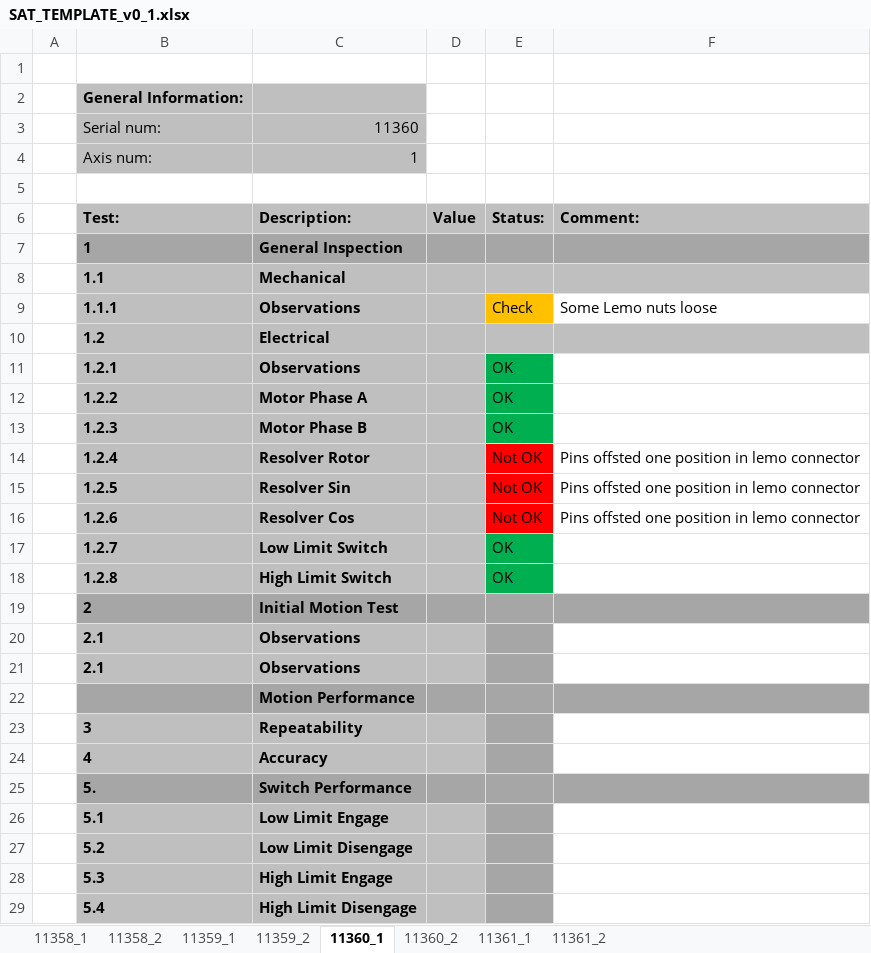
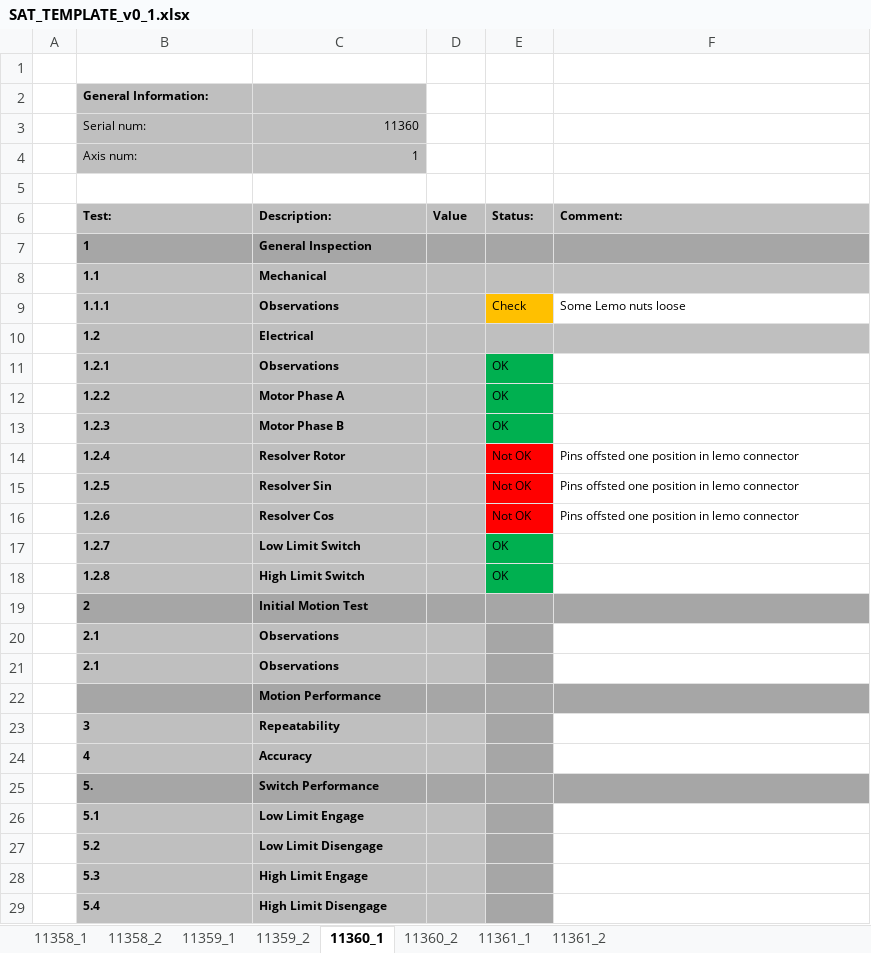
Before and after one commit to anderssandstrom/ecmc_bifrost_slits_sat, an Excel workbook: doc/SAT_TEMPLATE_v0_1.xlsx, sheet 11360_1, drawn as a sheet; only a part is shown; values as stored, in another font and other column widths than the file's, no borders; the diff covers the shown part only; the diff names each change by its address in the sheet, - before the commit and + after, or states it on an @@ line.

```diff
--- a/doc/SAT_TEMPLATE_v0_1.xlsx (sheet 11360_1)
+++ b/doc/SAT_TEMPLATE_v0_1.xlsx (sheet 11360_1)
@@ B2 text size: smaller @@
@@ B3:C4 text size: smaller @@
@@ B6:F6 text size: smaller @@
@@ B7:C21 text size: smaller @@
@@ E9:F9 text size: smaller @@
@@ E11:E13 text size: smaller @@
@@ E14:F16 text size: smaller @@
@@ E17:E18 text size: smaller @@
@@ C22 text size: smaller @@
@@ B23:C29 text size: smaller @@
```
Also changed, not shown: cell formats elsewhere in this sheet, sheet 11361_2, sheet 11359_1, sheet 11359_2, sheet 11358_1, sheet 11361_1, sheet 11360_2, 1 more sheet, 3 other files.
